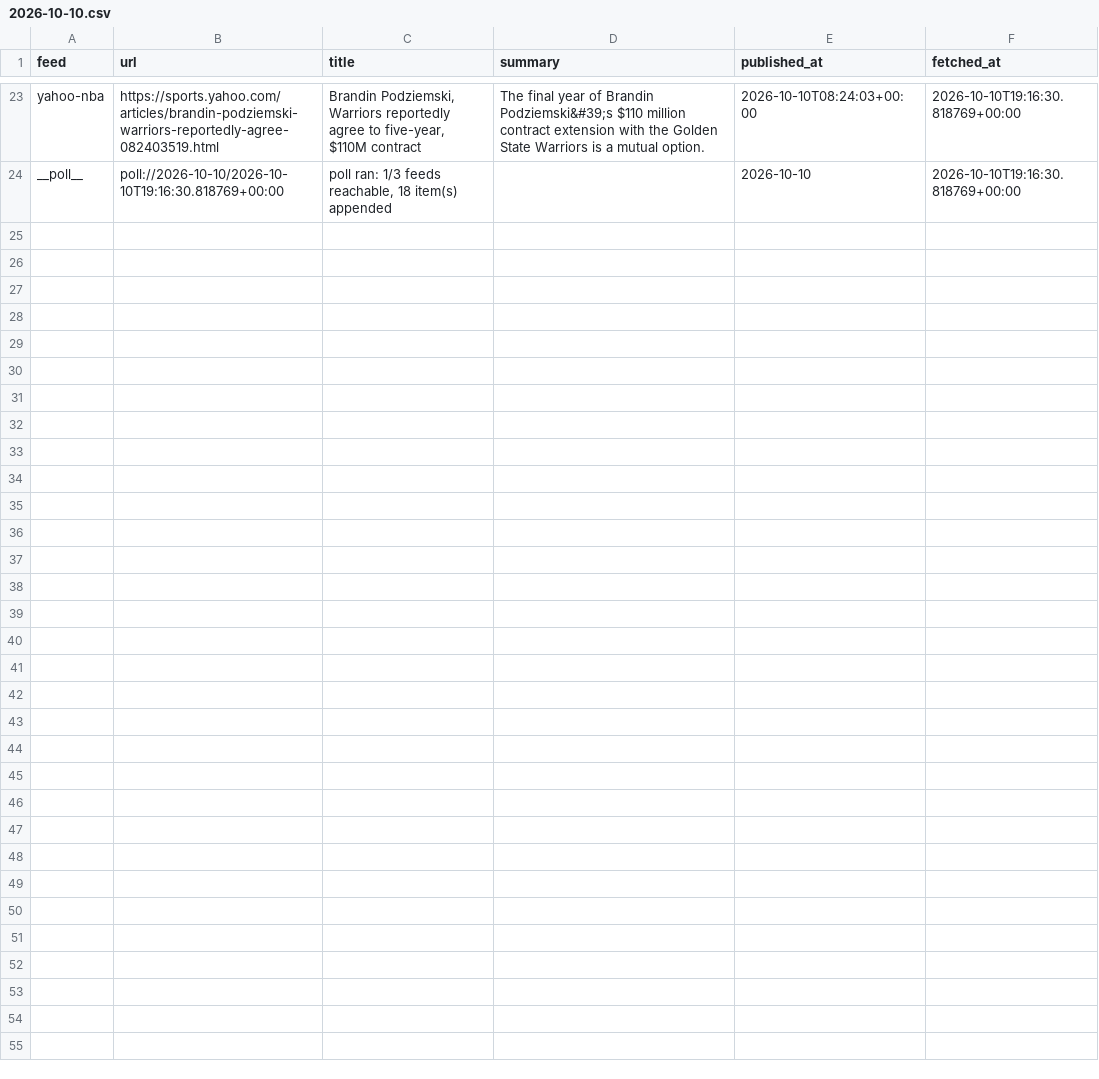
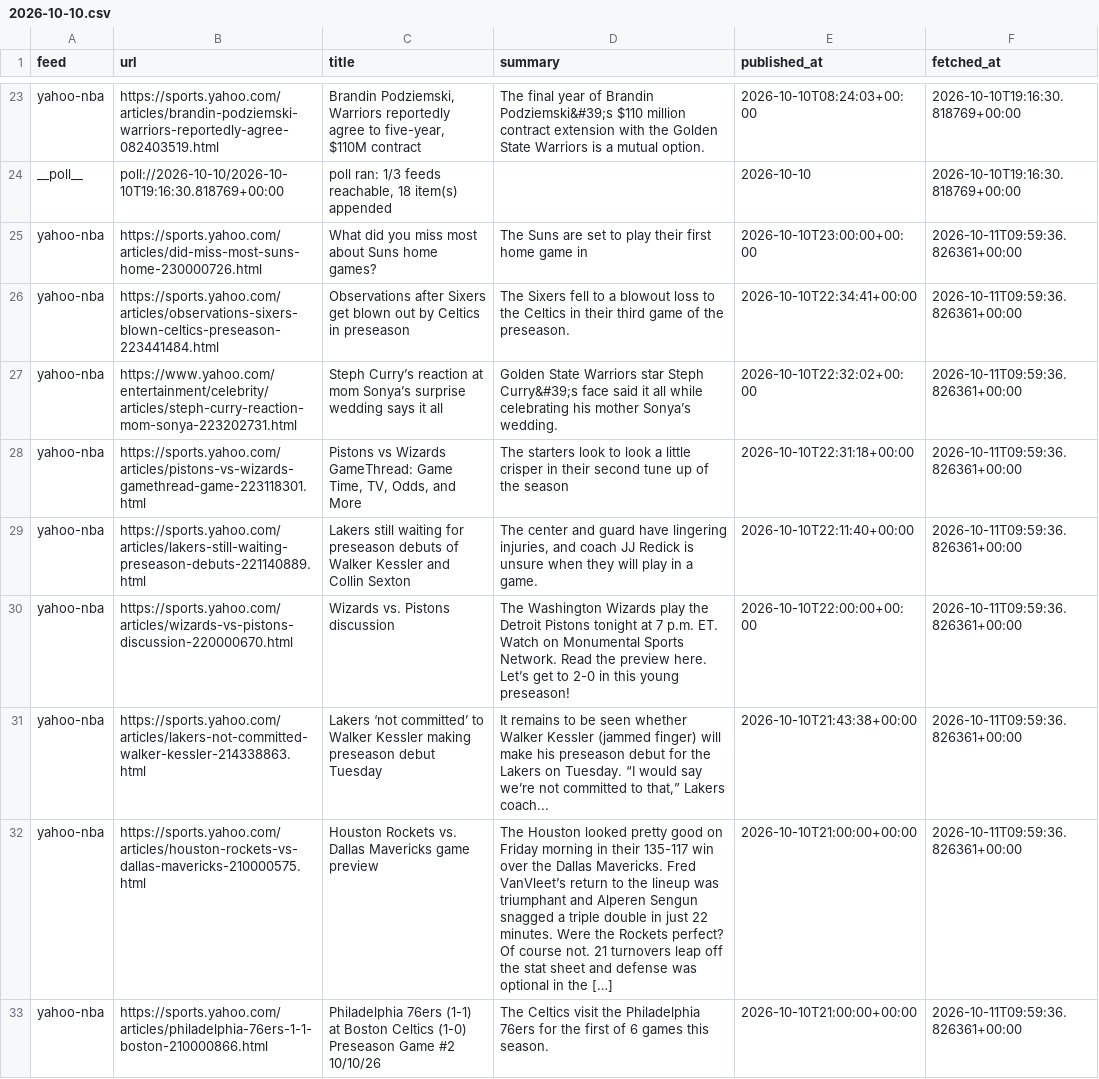
Before and after one commit to calvingtf/Mico-NBA, a CSV file: archive/rss/2026-10-10.csv, drawn as a sheet; only a part is shown, gaps mark what is left out; the diff covers the shown part only; the diff names each change by its address in the sheet, - before the commit and + after, or states it on an @@ line.

```diff
--- a/archive/rss/2026-10-10.csv
+++ b/archive/rss/2026-10-10.csv
+row 25: yahoo-nba | https://sports.yahoo.com/articles/did-miss-most-suns-home-230000726.html | What did you miss most about Suns home games? | The Suns are set to play their first home game in | 2026-10-10T23:00:00+00:00 | 2026-10-11T09:59:36.826361+00:00
+row 26: yahoo-nba | https://sports.yahoo.com/articles/observations-sixers-blown-celtics-preseason-223441484.html | Observations after Sixers get blown out by Celtics in preseason | The Sixers fell to a blowout loss to the Celtics in their third game of the preseason. | 2026-10-10T22:34:41+00:00 | 2026-10-11T09:59:36.826361+00:00
+row 27: yahoo-nba | https://www.yahoo.com/entertainment/celebrity/articles/steph-curry-reaction-mom-sonya-223202731.html | Steph Curry’s reaction at mom Sonya’s surprise wedding says it all | Golden State Warriors star Steph Curry&#39;s face said it all while celebrating his mother Sonya’s wedding. | 2026-10-10T22:32:02+00:00 | 2026-10-11T09:59:36.826361+00:00
+row 28: yahoo-nba | https://sports.yahoo.com/articles/pistons-vs-wizards-gamethread-game-223118301.html | Pistons vs Wizards GameThread: Game Time, TV, Odds, and More | The starters look to look a little crisper in their second tune up of the season | 2026-10-10T22:31:18+00:00 | 2026-10-11T09:59:36.826361+00:00
+row 29: yahoo-nba | https://sports.yahoo.com/articles/lakers-still-waiting-preseason-debuts-221140889.html | Lakers still waiting for preseason debuts of Walker Kessler and Collin Sexton | The center and guard have lingering injuries, and coach JJ Redick is unsure when they will play in a game. | 2026-10-10T22:11:40+00:00 | 2026-10-11T09:59:36.826361+00:00
+row 30: yahoo-nba | https://sports.yahoo.com/articles/wizards-vs-pistons-discussion-220000670.html | Wizards vs. Pistons discussion | The Washington Wizards play the Detroit Pistons tonight at 7 p.m. ET. Watch on Monumental Sports Network. Read the preview here. Let’s get to 2-0 in this young preseason! | 2026-10-10T22:00:00+00:00 | 2026-10-11T09:59:36.826361+00:00
+row 31: yahoo-nba | https://sports.yahoo.com/articles/lakers-not-committed-walker-kessler-214338863.html | Lakers ‘not committed’ to Walker Kessler making preseason debut Tuesday | It remains to be seen whether Walker Kessler (jammed finger) will make his preseason debut for the Lakers on Tuesday. “I would say we’re not committed to that,” Lakers coach... | 2026-10-10T21:43:38+00:00 | 2026-10-11T09:59:36.826361+00:00
+row 32: yahoo-nba | https://sports.yahoo.com/articles/houston-rockets-vs-dallas-mavericks-210000575.html | Houston Rockets vs. Dallas Mavericks game preview | The Houston looked pretty good on Friday morning in their 135-117 win over the Dallas Mavericks. Fred VanVleet’s return to the lineup was triumphant and Alperen Sengun snagged a triple double in just 22 minutes. Were the Rockets perfect? Of course not. 21 turnovers leap off the stat sheet and defense was optional in the […] | 2026-10-10T21:00:00+00:00 | 2026-10-11T09:59:36.826361+00:00
+row 33: yahoo-nba | https://sports.yahoo.com/articles/philadelphia-76ers-1-1-boston-210000866.html | Philadelphia 76ers (1-1) at Boston Celtics (1-0) Preseason Game #2 10/10/26 | The Celtics visit the Philadelphia 76ers for the first of 6 games this season. | 2026-10-10T21:00:00+00:00 | 2026-10-11T09:59:36.826361+00:00
```
Also changed, not shown: 8 added rows elsewhere in this file, 1 other file.
